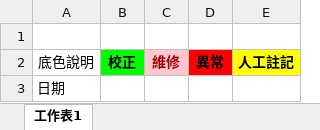
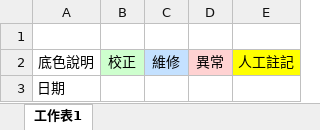
Before and after one commit to karateboy/Datalogger2, an Excel workbook: report_template/monthlyReport.xlsx, sheet 工作表1, drawn as a sheet; values as stored, in another font and other column widths than the file's, no borders; the diff names each change by its address in the sheet, - before the commit and + after, or states it on an @@ line.

```diff
--- a/report_template/monthlyReport.xlsx (sheet 工作表1)
+++ b/report_template/monthlyReport.xlsx (sheet 工作表1)
-B2:E2 bold: on
+B2:E2 bold: off
-B2 fill: #00FF00
+B2 fill: #CEFFCE
@@ C2 fill: #FFC7CE → #C4E1FF, text colour: #9C0006 → black @@
-D2 fill: #FF0000
+D2 fill: #FFD2D2
```
Also changed, not shown: report_template/dailyReport.xlsx, 5 other files.
